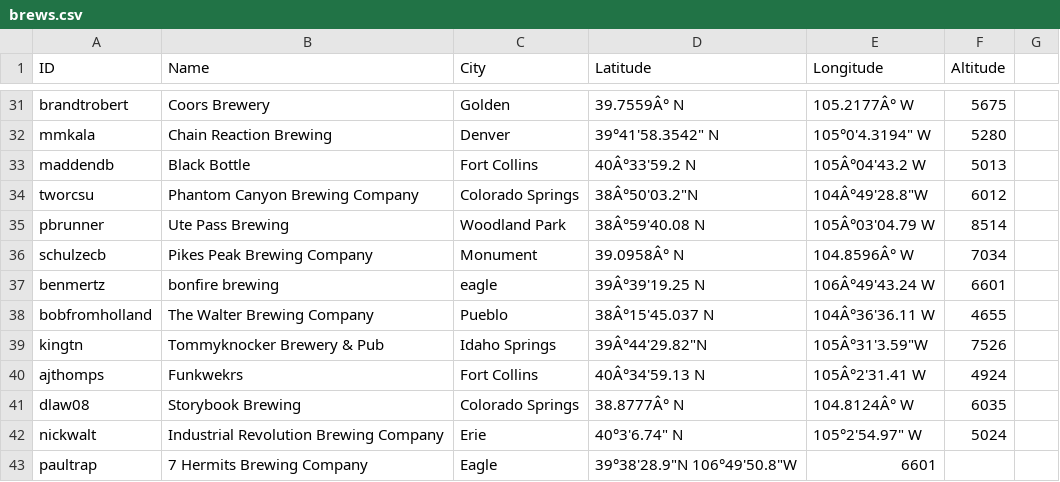
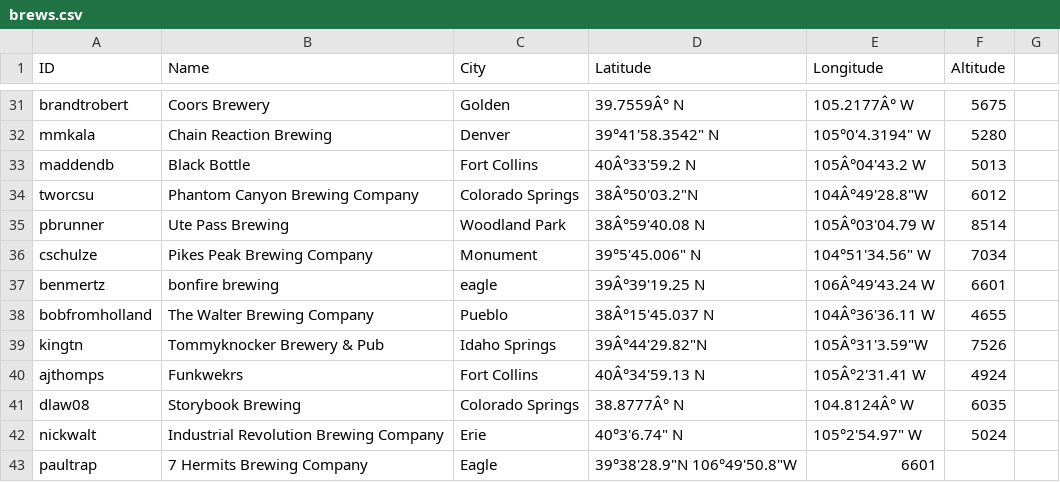
Before and after one commit to csu2017sp314/class, a CSV file: brews.csv, drawn as a sheet; only a part is shown, gaps mark what is left out.

Commit message:
Fix Pikes Peak Brewing Company
I changed using Lat/Long coordinates to GPS coordinates, and used my eName instead of my GitHub login.

```diff
--- a/brews.csv
+++ b/brews.csv
@@ -35,3 +35,3 @@ tworcsu, Phantom Canyon Brewing Company, Colorado Springs," 38Â°50'03.2""N","
 pbrunner, Ute Pass Brewing, Woodland Park, 38Â°59'40.08 N, 105Â°03'04.79 W,8514
-schulzecb,Pikes Peak Brewing Company,Monument,39.0958Â° N, 104.8596Â° W,7034
+cschulze,Pikes Peak Brewing Company,Monument,39°5'45.006" N, 104°51'34.56" W,7034
 benmertz, bonfire brewing, eagle, 39Â°39'19.25 N, 106Â°49'43.24 W,6601
```
